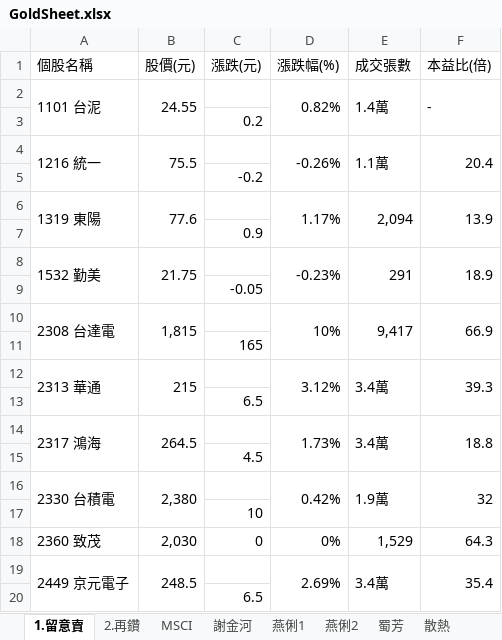
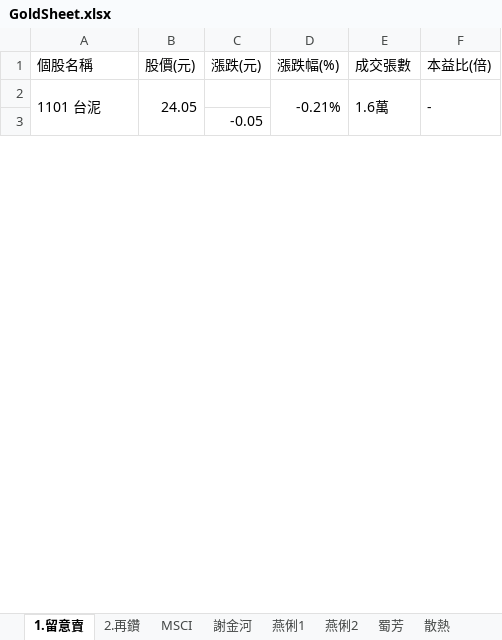
Before and after one commit to ONicole0101/Gold, an Excel workbook: Allcsv/GoldSheet.xlsx, sheet 1.留意賣, drawn as a sheet; only a part is shown; values as stored, in another font and other column widths than the file's, no cell formats; charts and pictures not drawn; removed rows and columns are numbered as before the commit, all else as after; the diff covers the shown part only; the diff names each change by its address in the sheet, - before the commit and + after, or states it on an @@ line.

```diff
--- a/Allcsv/GoldSheet.xlsx (sheet 1.留意賣)
+++ b/Allcsv/GoldSheet.xlsx (sheet 1.留意賣)
-A2:A3 merged
+A2:A3 merged
-B2 (股價(元)): 24.55
+B2 (股價(元)): 24.05
-B2:B3 merged
+B2:B3 merged
-D2 (漲跌幅(%)): 0.82%
+D2 (漲跌幅(%)): -0.21%
-D2:D3 merged
+D2:D3 merged
-E2 (成交張數): 1.4萬
+E2 (成交張數): 1.6萬
-E2:E3 merged
+E2:E3 merged
-F2:F3 merged
+F2:F3 merged
-row 3:  |  | 0.2
-row 4: 1216 統一 | 75.5 |  | -0.26% | 1.1萬 | 20.4
-row 5:  |  | -0.2
-row 6: 1319 東陽 | 77.6 |  | 1.17% | 2,094 | 13.9
-row 7:  |  | 0.9
-row 8: 1532 勤美 | 21.75 |  | -0.23% | 291 | 18.9
-row 10: 2308 台達電 | 1,815 |  | 10% | 9,417 | 66.9
-row 11:  |  | 165
-row 12: 2313 華通 | 215 |  | 3.12% | 3.4萬 | 39.3
-row 13:  |  | 6.5
-row 14: 2317 鴻海 | 264.5 |  | 1.73% | 3.4萬 | 18.8
-row 15:  |  | 4.5
-row 16: 2330 台積電 | 2,380 |  | 0.42% | 1.9萬 | 32
-row 17:  |  | 10
-row 18: 2360 致茂 | 2,030 | 0 | 0% | 1,529 | 64.3
-row 19: 2449 京元電子 | 248.5 |  | 2.69% | 3.4萬 | 35.4
-row 20:  |  | 6.5
```
Also changed, not shown: 22 added rows, 16 removed rows and 12 edited cells elsewhere in this sheet, sheet 蜀芳, sheet 2.再鑽, cell formats, charts or pictures, 1 other file.
